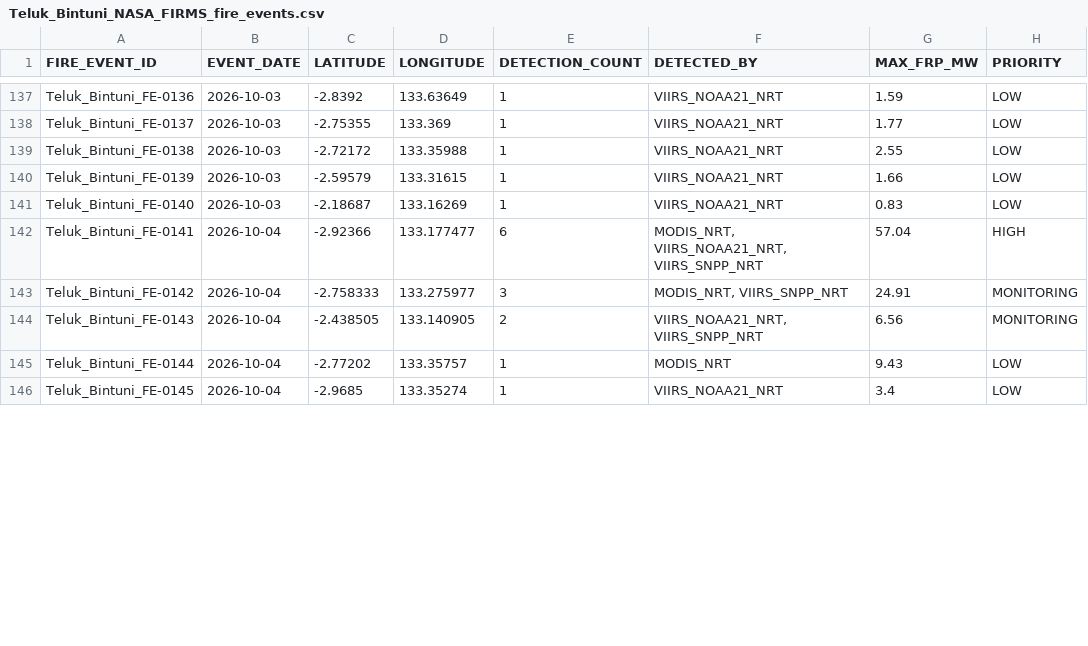
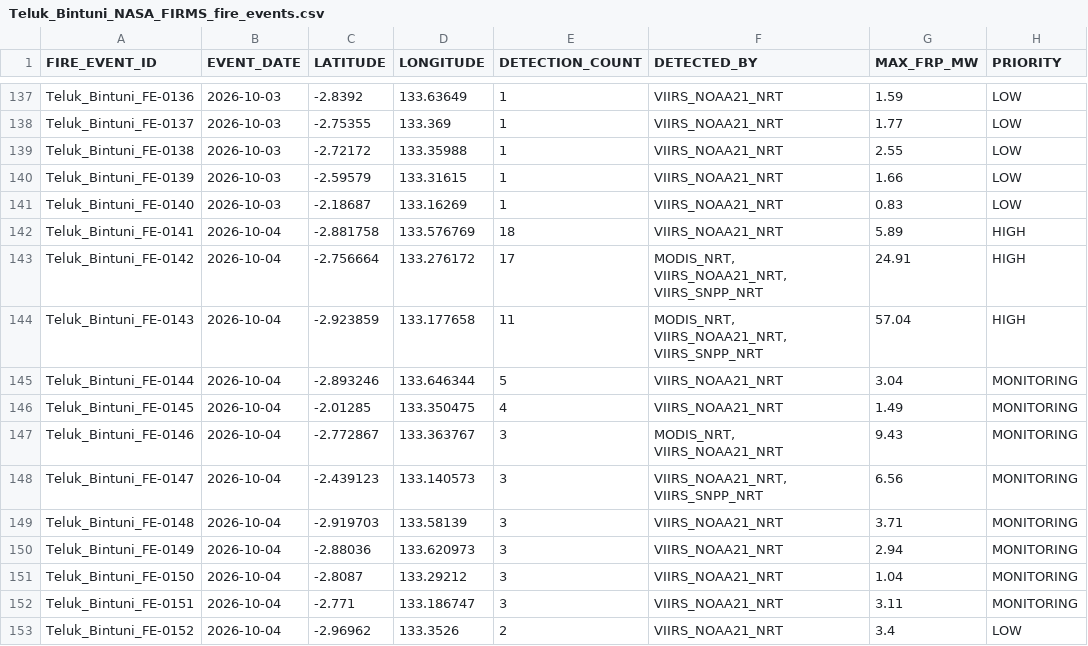
Before and after one commit to Indrmlnaa/Fire_Monitoring, a CSV file: data/v2/processed/Teluk_Bintuni_NASA_FIRMS_fire_events.csv, drawn as a sheet; only a part is shown, gaps mark what is left out; the diff covers the shown part only.

```diff
--- a/data/v2/processed/Teluk_Bintuni_NASA_FIRMS_fire_events.csv
+++ b/data/v2/processed/Teluk_Bintuni_NASA_FIRMS_fire_events.csv
@@ -141,6 +141,13 @@ Teluk_Bintuni_FE-0139,2026-10-03,-2.59579,133.31615,1,VIIRS_NOAA21_NRT,1.66,LOW
 Teluk_Bintuni_FE-0140,2026-10-03,-2.18687,133.16269,1,VIIRS_NOAA21_NRT,0.83,LOW
-Teluk_Bintuni_FE-0141,2026-10-04,-2.92366,133.177477,6,"MODIS_NRT, VIIRS_NOAA21_NRT, VIIRS_SNPP_NRT",57.04,HIGH
-Teluk_Bintuni_FE-0142,2026-10-04,-2.758333,133.275977,3,"MODIS_NRT, VIIRS_SNPP_NRT",24.91,MONITORING
-Teluk_Bintuni_FE-0143,2026-10-04,-2.438505,133.140905,2,"VIIRS_NOAA21_NRT, VIIRS_SNPP_NRT",6.56,MONITORING
-Teluk_Bintuni_FE-0144,2026-10-04,-2.77202,133.35757,1,MODIS_NRT,9.43,LOW
-Teluk_Bintuni_FE-0145,2026-10-04,-2.9685,133.35274,1,VIIRS_NOAA21_NRT,3.4,LOW
+Teluk_Bintuni_FE-0141,2026-10-04,-2.881758,133.576769,18,VIIRS_NOAA21_NRT,5.89,HIGH
+Teluk_Bintuni_FE-0142,2026-10-04,-2.756664,133.276172,17,"MODIS_NRT, VIIRS_NOAA21_NRT, VIIRS_SNPP_NRT",24.91,HIGH
+Teluk_Bintuni_FE-0143,2026-10-04,-2.923859,133.177658,11,"MODIS_NRT, VIIRS_NOAA21_NRT, VIIRS_SNPP_NRT",57.04,HIGH
+Teluk_Bintuni_FE-0144,2026-10-04,-2.893246,133.646344,5,VIIRS_NOAA21_NRT,3.04,MONITORING
+Teluk_Bintuni_FE-0145,2026-10-04,-2.01285,133.350475,4,VIIRS_NOAA21_NRT,1.49,MONITORING
+Teluk_Bintuni_FE-0146,2026-10-04,-2.772867,133.363767,3,"MODIS_NRT, VIIRS_NOAA21_NRT",9.43,MONITORING
+Teluk_Bintuni_FE-0147,2026-10-04,-2.439123,133.140573,3,"VIIRS_NOAA21_NRT, VIIRS_SNPP_NRT",6.56,MONITORING
+Teluk_Bintuni_FE-0148,2026-10-04,-2.919703,133.58139,3,VIIRS_NOAA21_NRT,3.71,MONITORING
+Teluk_Bintuni_FE-0149,2026-10-04,-2.88036,133.620973,3,VIIRS_NOAA21_NRT,2.94,MONITORING
+Teluk_Bintuni_FE-0150,2026-10-04,-2.8087,133.29212,3,VIIRS_NOAA21_NRT,1.04,MONITORING
+Teluk_Bintuni_FE-0151,2026-10-04,-2.771,133.186747,3,VIIRS_NOAA21_NRT,3.11,MONITORING
+Teluk_Bintuni_FE-0152,2026-10-04,-2.96962,133.3526,2,VIIRS_NOAA21_NRT,3.4,LOW
```
Also changed, not shown: 10 added rows and 2 edited cells elsewhere in this file, 1 other file.
